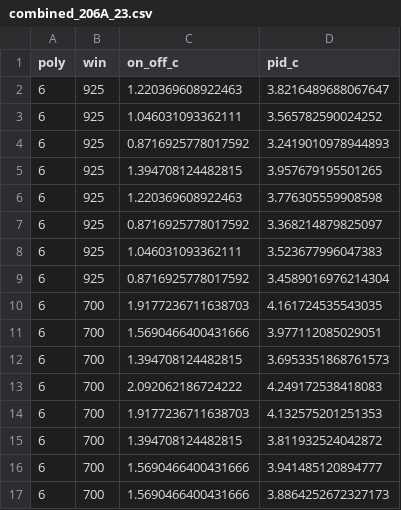
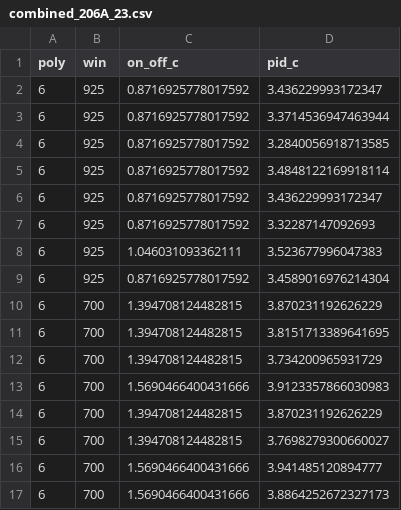
Before and after one commit to SimonFV24/WWPS_analysis_platform, a CSV file: poly_win_2100/combined_206A_23.csv, drawn as a sheet.

```diff
--- a/poly_win_2100/combined_206A_23.csv
+++ b/poly_win_2100/combined_206A_23.csv
@@ -1,16 +1,16 @@
 poly,win,on_off_c,pid_c
-6,925,1.220369608922463,3.8216489688067647
-6,925,1.046031093362111,3.565782590024252
-6,925,0.8716925778017592,3.2419010978944893
-6,925,1.394708124482815,3.957679195501265
-6,925,1.220369608922463,3.776305559908598
-6,925,0.8716925778017592,3.368214879825097
+6,925,0.8716925778017592,3.436229993172347
+6,925,0.8716925778017592,3.3714536947463944
+6,925,0.8716925778017592,3.2840056918713585
+6,925,0.8716925778017592,3.4848122169918114
+6,925,0.8716925778017592,3.436229993172347
+6,925,0.8716925778017592,3.32287147092693
 6,925,1.046031093362111,3.523677996047383
 6,925,0.8716925778017592,3.4589016976214304
-6,700,1.9177236711638703,4.161724535543035
-6,700,1.5690466400431666,3.977112085029051
-6,700,1.394708124482815,3.6953351868761573
-6,700,2.092062186724222,4.249172538418083
-6,700,1.9177236711638703,4.132575201251353
-6,700,1.394708124482815,3.811932524042872
+6,700,1.394708124482815,3.870231192626229
+6,700,1.394708124482815,3.8151713389641695
+6,700,1.394708124482815,3.734200965931729
+6,700,1.5690466400431666,3.9123357866030983
+6,700,1.394708124482815,3.870231192626229
+6,700,1.394708124482815,3.7698279300660027
 6,700,1.5690466400431666,3.941485120894777
```
Also changed, not shown: poly_win_2100/combined_201_23.csv, poly_win_2100/combined_202_23.csv, 6 other files.
